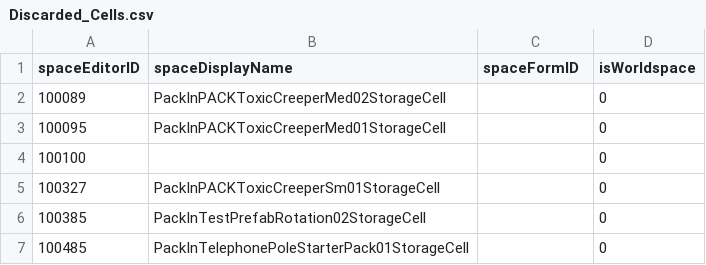
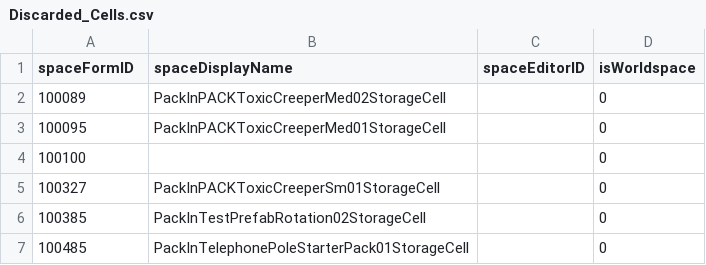
Before and after one commit to AHeroicLlama/Mappalachia, a CSV file: BuildOutputs/Discarded_Cells.csv, drawn as a sheet; only a part is shown.

Commit message:
Image asset validation initial build

```diff
--- a/BuildOutputs/Discarded_Cells.csv
+++ b/BuildOutputs/Discarded_Cells.csv
@@ -1,2 +1,2 @@
-spaceEditorID,spaceDisplayName,spaceFormID,isWorldspace
+spaceFormID,spaceDisplayName,spaceEditorID,isWorldspace
 100089,PackInPACKToxicCreeperMed02StorageCell,,0
```
Also changed, not shown: 6 other files.
